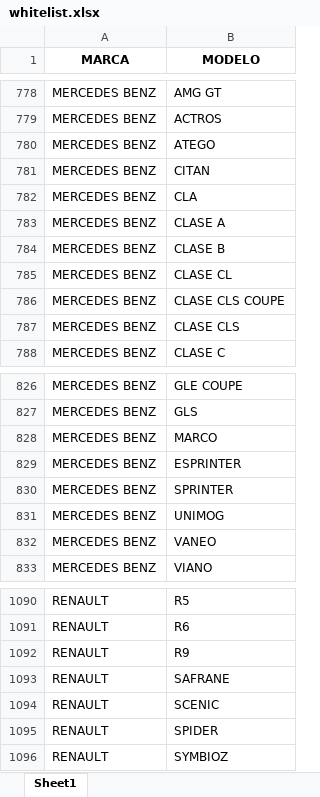
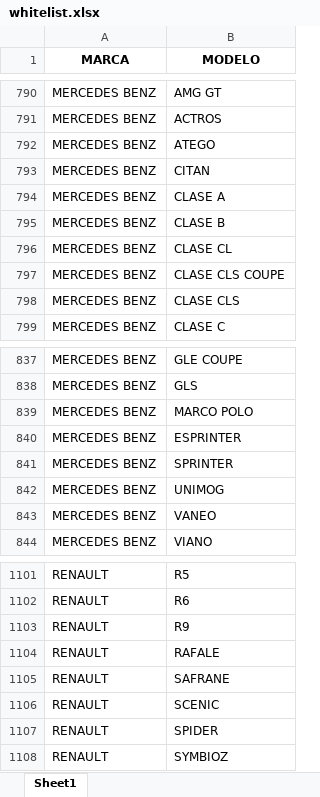
Before and after one commit to iponce77/BCA, an Excel workbook: whitelist.xlsx, sheet Sheet1, drawn as a sheet; only a part is shown, gaps mark what is left out; values as stored, in another font and other column widths than the file's, no borders; removed rows and columns are numbered as before the commit, all else as after; the diff covers the shown part only; the diff names each change by its address in the sheet, - before the commit and + after, or states it on an @@ line.

```diff
--- a/whitelist.xlsx (sheet Sheet1)
+++ b/whitelist.xlsx (sheet Sheet1)
-row 782: MERCEDES BENZ | CLA
-B839 (MODELO): MARCO
+B839 (MODELO): MARCO POLO
+row 1104: RENAULT | RAFALE
```
Also changed, not shown: 12 added rows elsewhere in this sheet, 3 other files.
